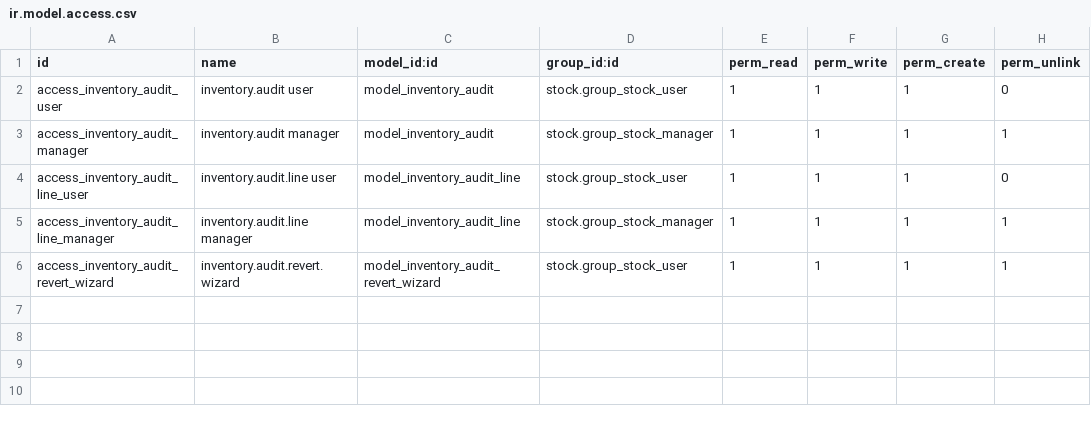
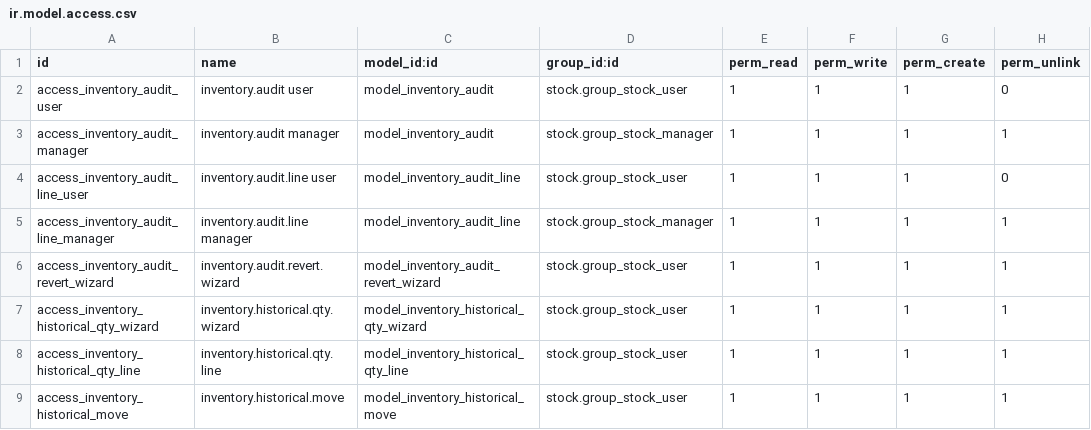
Before and after one commit to gabahiba/stock_inventory_audit, a CSV file: security/ir.model.access.csv, drawn as a sheet; the diff names each change by its address in the sheet, - before the commit and + after, or states it on an @@ line.

Commit message:
Initial commit: Stock Inventory Audit module

```diff
--- a/security/ir.model.access.csv
+++ b/security/ir.model.access.csv
+row 7: access_inventory_historical_qty_wizard | inventory.historical.qty.wizard | model_inventory_historical_qty_wizard | stock.group_stock_user | 1 | 1 | 1 | 1
+row 8: access_inventory_historical_qty_line | inventory.historical.qty.line | model_inventory_historical_qty_line | stock.group_stock_user | 1 | 1 | 1 | 1
+row 9: access_inventory_historical_move | inventory.historical.move | model_inventory_historical_move | stock.group_stock_user | 1 | 1 | 1 | 1
```
Also changed, not shown: 9 other files.
